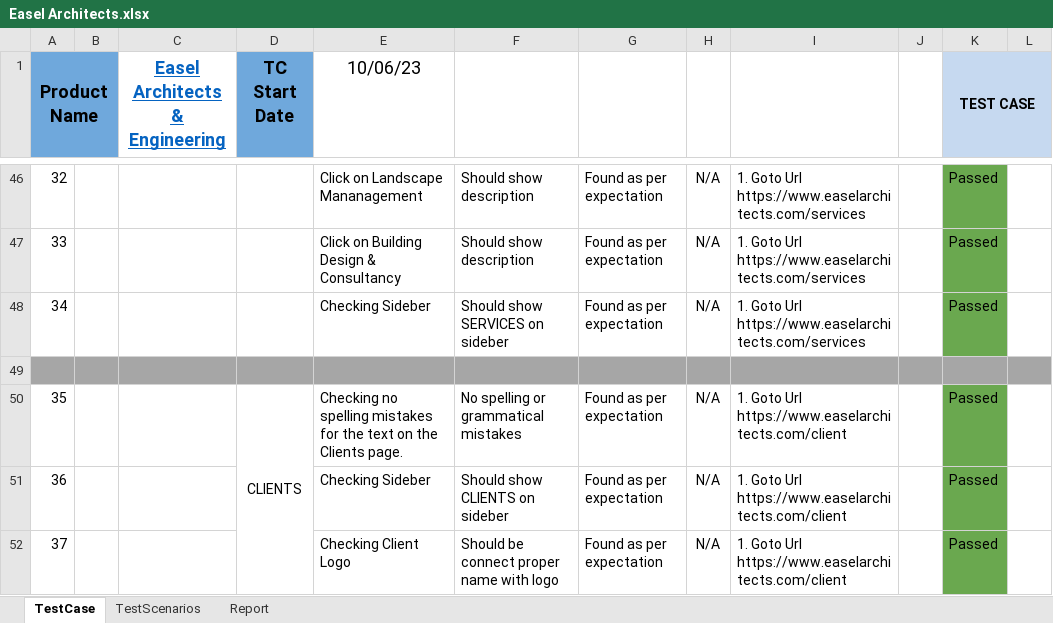
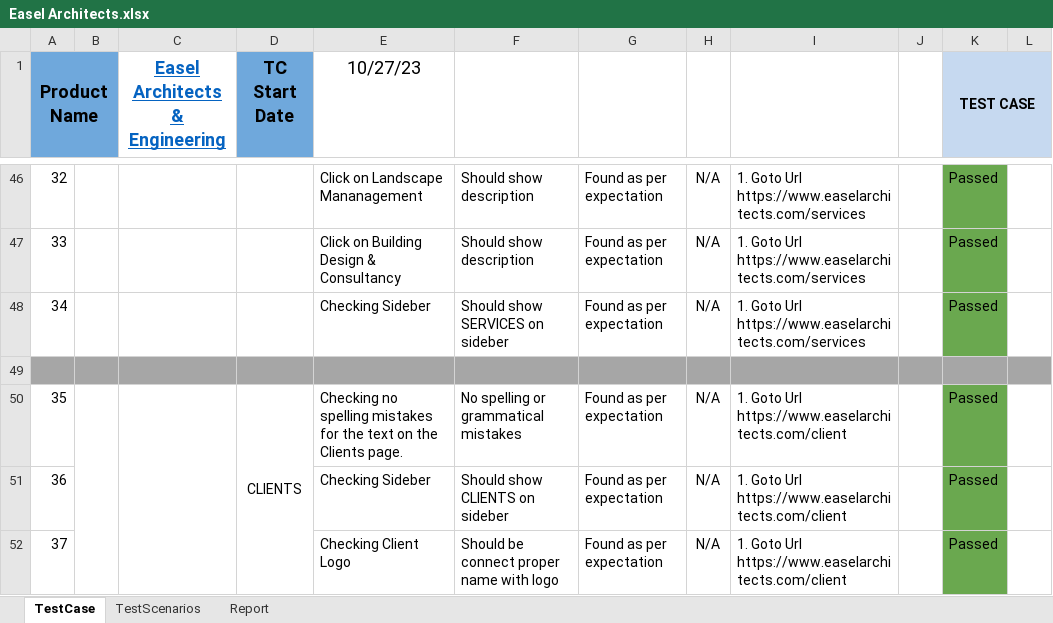
Before and after one commit to sumu9897/Easel-Architects, an Excel workbook: Easel Architects.xlsx, sheet TestCase, drawn as a sheet; only a part is shown, gaps mark what is left out; values as stored, in another font and other column widths than the file's, no borders; the diff covers the shown part only; the diff names each change by its address in the sheet, - before the commit and + after, or states it on an @@ line.

```diff
--- a/Easel Architects.xlsx (sheet TestCase)
+++ b/Easel Architects.xlsx (sheet TestCase)
-E1: 10/06/23
+E1: 10/27/23
+B50:B52 merged
+C50:C52 merged
```
Also changed, not shown: 6 added rows, 3 edited cells, cell formats and merged cells elsewhere in this sheet, sheet TestScenarios, sheet Report.
